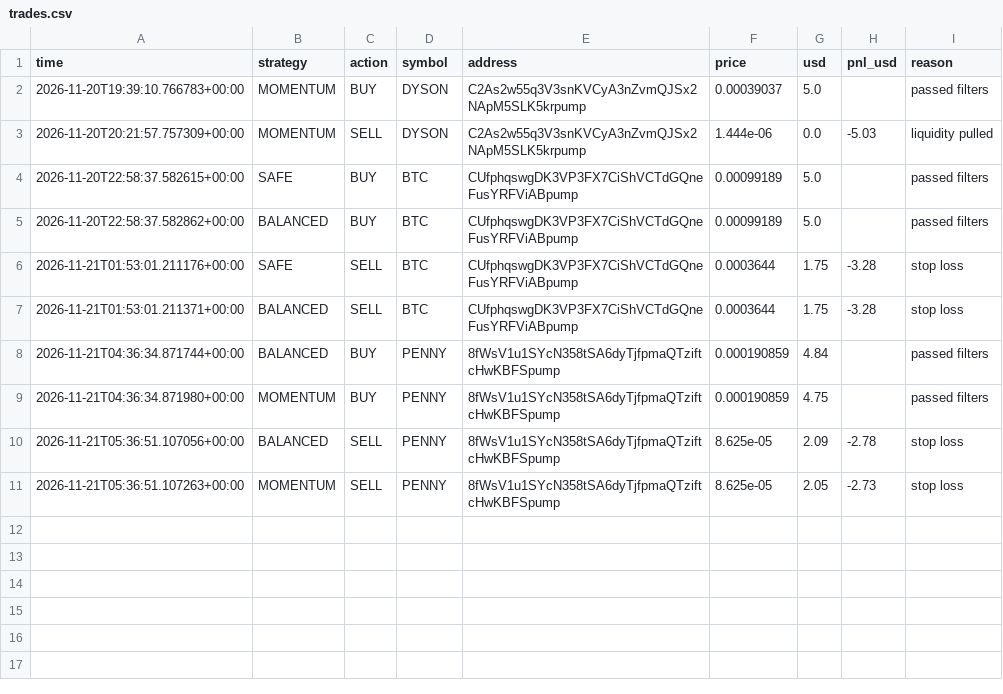
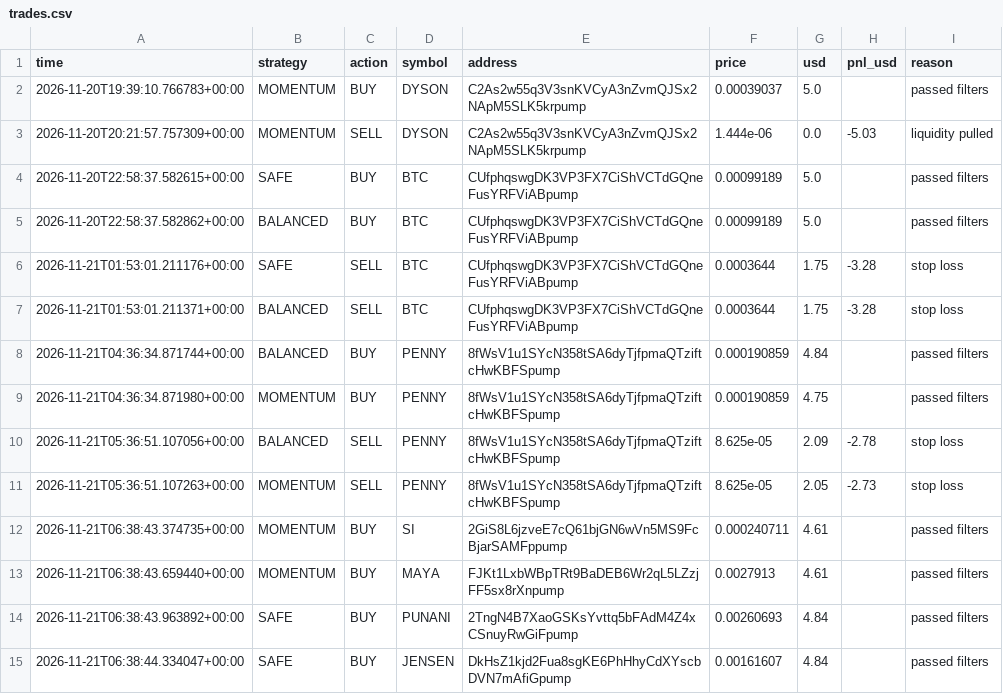
Before and after one commit to fahimkhayam75-test/C-testing, a CSV file: trades.csv, drawn as a sheet.

```diff
--- a/trades.csv
+++ b/trades.csv
@@ -11 +11,5 @@ time,strategy,action,symbol,address,price,usd,pnl_usd,reason
 2026-11-21T05:36:51.107263+00:00,MOMENTUM,SELL,PENNY,8fWsV1u1SYcN358tSA6dyTjfpmaQTziftcHwKBFSpump,8.625e-05,2.05,-2.73,stop loss
+2026-11-21T06:38:43.374735+00:00,MOMENTUM,BUY,SI,2GiS8L6jzveE7cQ61bjGN6wVn5MS9FcBjarSAMFppump,0.000240711,4.61,,passed filters
+2026-11-21T06:38:43.659440+00:00,MOMENTUM,BUY,MAYA,FJKt1LxbWBpTRt9BaDEB6Wr2qL5LZzjFF5sx8rXnpump,0.0027913,4.61,,passed filters
+2026-11-21T06:38:43.963892+00:00,SAFE,BUY,PUNANI,2TngN4B7XaoGSKsYvttq5bFAdM4Z4xCSnuyRwGiFpump,0.00260693,4.84,,passed filters
+2026-11-21T06:38:44.334047+00:00,SAFE,BUY,JENSEN,DkHsZ1kjd2Fua8sgKE6PhHhyCdXYscbDVN7mAfiGpump,0.00161607,4.84,,passed filters
```
Also changed, not shown: 2 other files.
